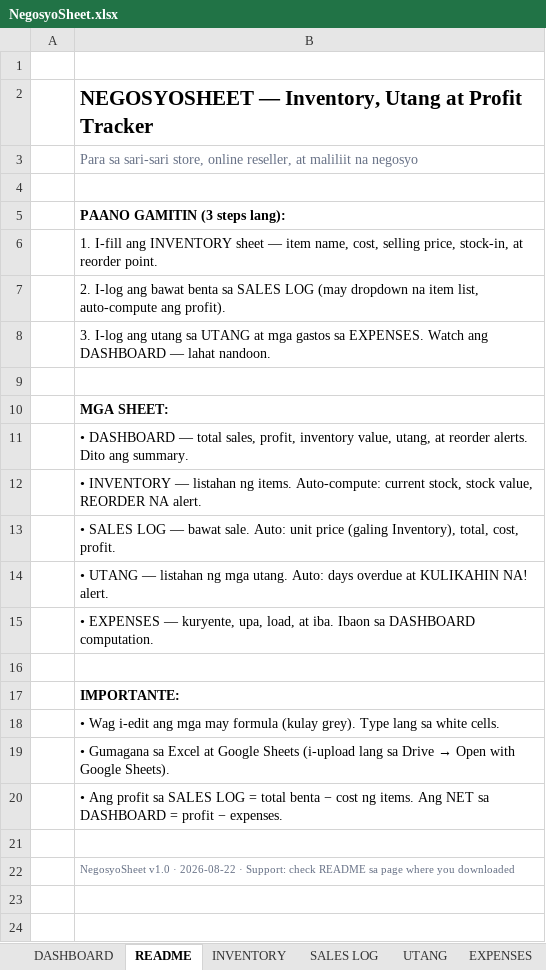
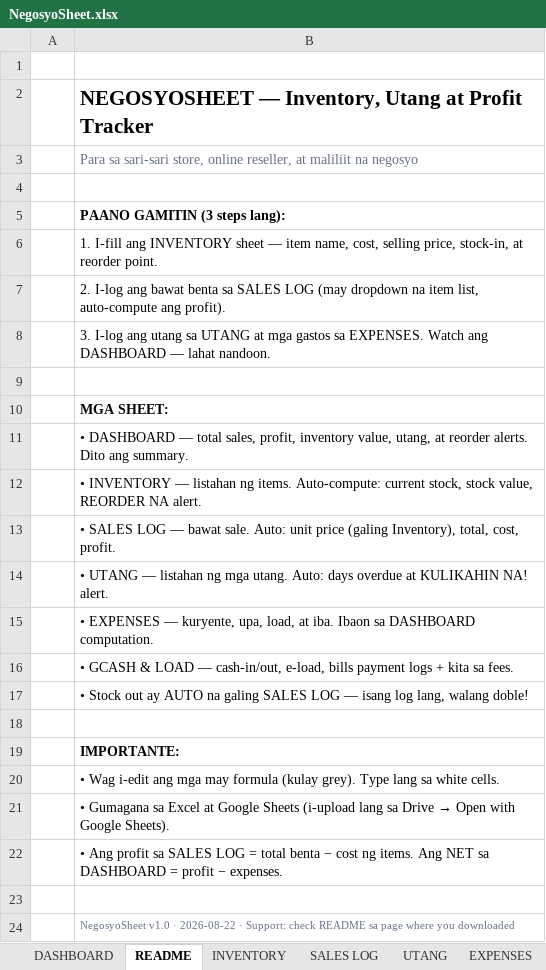
Before and after one commit to MakaveliMachiavelli/negosyosheet, an Excel workbook: dist/NegosyoSheet.xlsx, sheet README, drawn as a sheet; values as stored, in another font and other column widths than the file's, no borders; the diff names each change by its address in the sheet, - before the commit and + after, or states it on an @@ line.

Commit message:
IMPROVEMENT-SPEC: stock-out auto-SUMIF from SALES LOG (single entry point), Payment column, GCASH & LOAD ledger sheet, dashboard +GCash fees/Today/MTD cards — 18/18 formula-eval

```diff
--- a/dist/NegosyoSheet.xlsx (sheet README)
+++ b/dist/NegosyoSheet.xlsx (sheet README)
+row 16:  | • GCASH & LOAD — cash-in/out, e-load, bills payment logs + kita sa fees.
+row 17:  | • Stock out ay AUTO na galing SALES LOG — isang log lang, walang doble!
```
Also changed, not shown: sheet INVENTORY, sheet DASHBOARD, sheet SALES LOG, other sheet tabs, NegosyoSheet-Demo.xlsx, dist/NegosyoSheet-Demo.xlsx, 3 other files.
